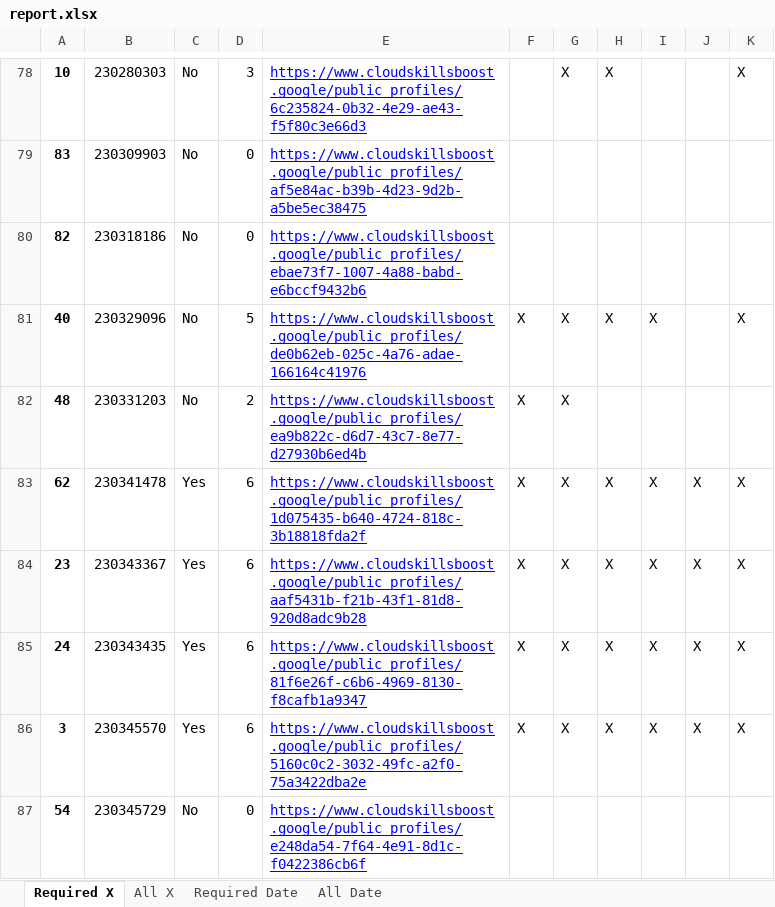
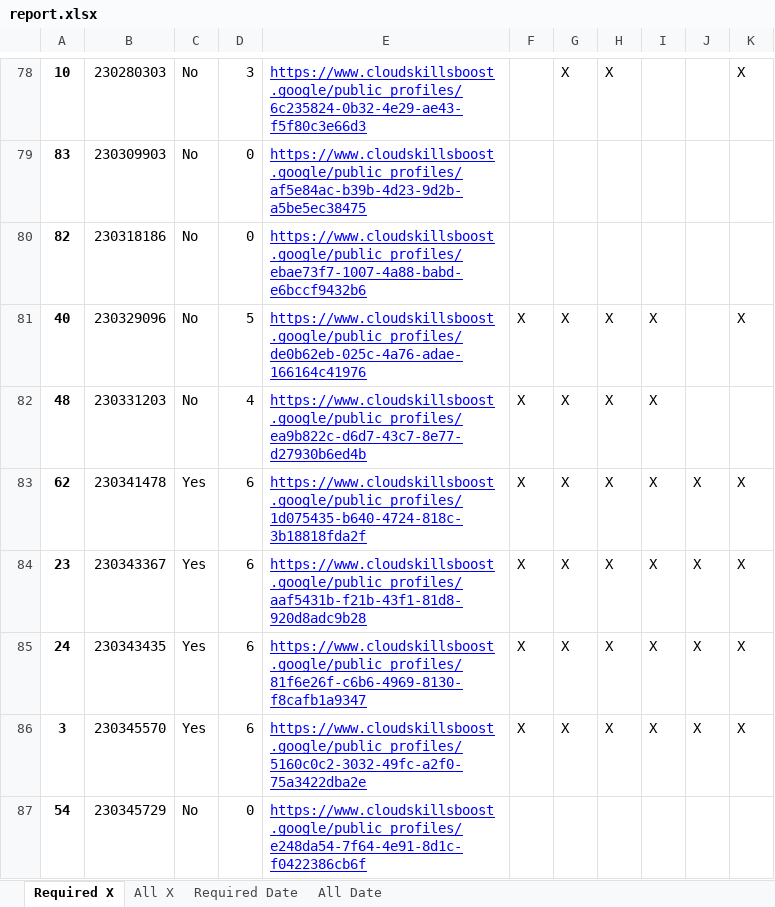
Before and after one commit to wongcyrus/google-cloud-skills-boost-progress-checker, an Excel workbook: report.xlsx, sheet Required X, drawn as a sheet; only a part is shown, gaps mark what is left out; values as stored, in another font and other column widths than the file's, no borders; the diff names each change by its address in the sheet, - before the commit and + after, or states it on an @@ line.

```diff
--- a/report.xlsx (sheet Required X)
+++ b/report.xlsx (sheet Required X)
-D82: 2
+D82: 4
-H82: (empty)
+H82: X
-I82: (empty)
+I82: X
```
Also changed, not shown: sheet Required Date, sheet All X, sheet All Date, 2 other files.
